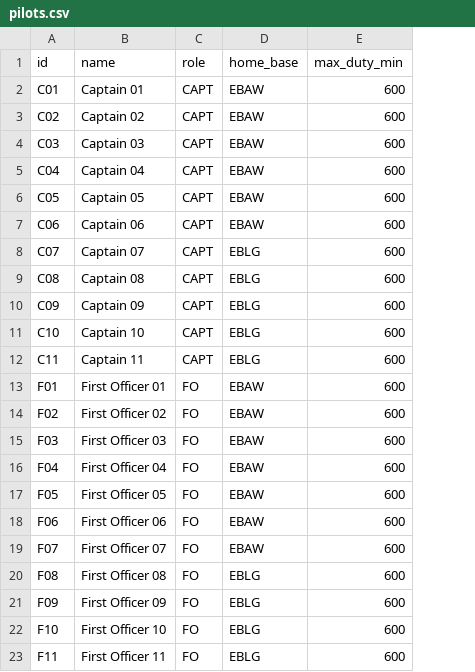
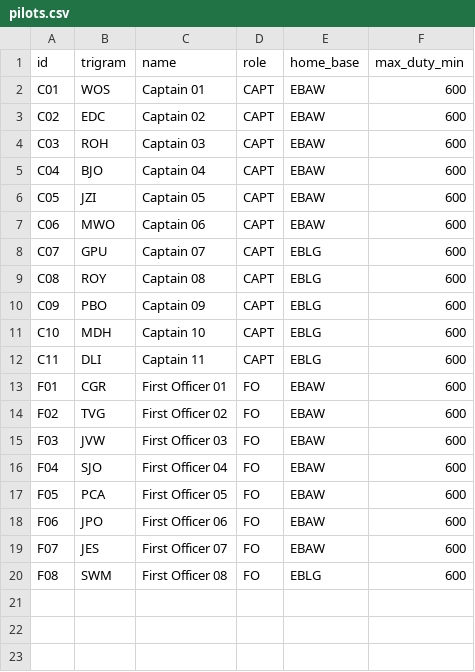
Before and after one commit to pietcallemeyn/airline_optimizer, a CSV file: data/pilots.csv, drawn as a sheet; removed rows and columns are numbered as before the commit, all else as after; the diff names each change by its address in the sheet, - before the commit and + after, or states it on an @@ line.

Commit message:
trigrams added, parsers for missions and pilots added

```diff
--- a/data/pilots.csv
+++ b/data/pilots.csv
+column B (trigram), rows 2-20: WOS | EDC | ROH | BJO | JZI | MWO | GPU | ROY | PBO | MDH | DLI | CGR | TVG | JVW | SJO | PCA | JPO | JES | SWM
-row 21: F09 | First Officer 09 | FO | EBLG | 600
-row 22: F10 | First Officer 10 | FO | EBLG | 600
-row 23: F11 | First Officer 11 | FO | EBLG | 600
```
Also changed, not shown: data/airports.csv, data/pilot_availability.csv, 26 other files.
